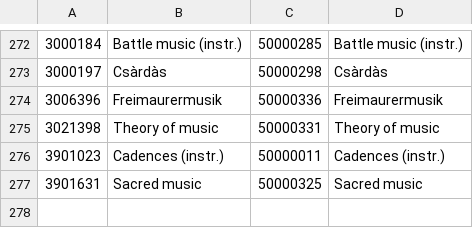
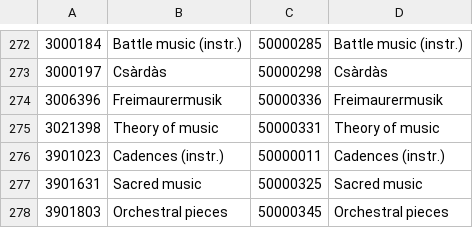
Before and after one commit to rism-digital/muscat, a TSV file: housekeeping/upgrade_ch/changed_650.tsv, drawn as a sheet; only a part is shown, gaps mark what is left out; the diff names each change by its address in the sheet, - before the commit and + after, or states it on an @@ line.

```diff
--- a/housekeeping/upgrade_ch/changed_650.tsv
+++ b/housekeeping/upgrade_ch/changed_650.tsv
+row 278: 3901803 | Orchestral pieces | 50000345 | Orchestral pieces
```
Also changed, not shown: 1 other file.
